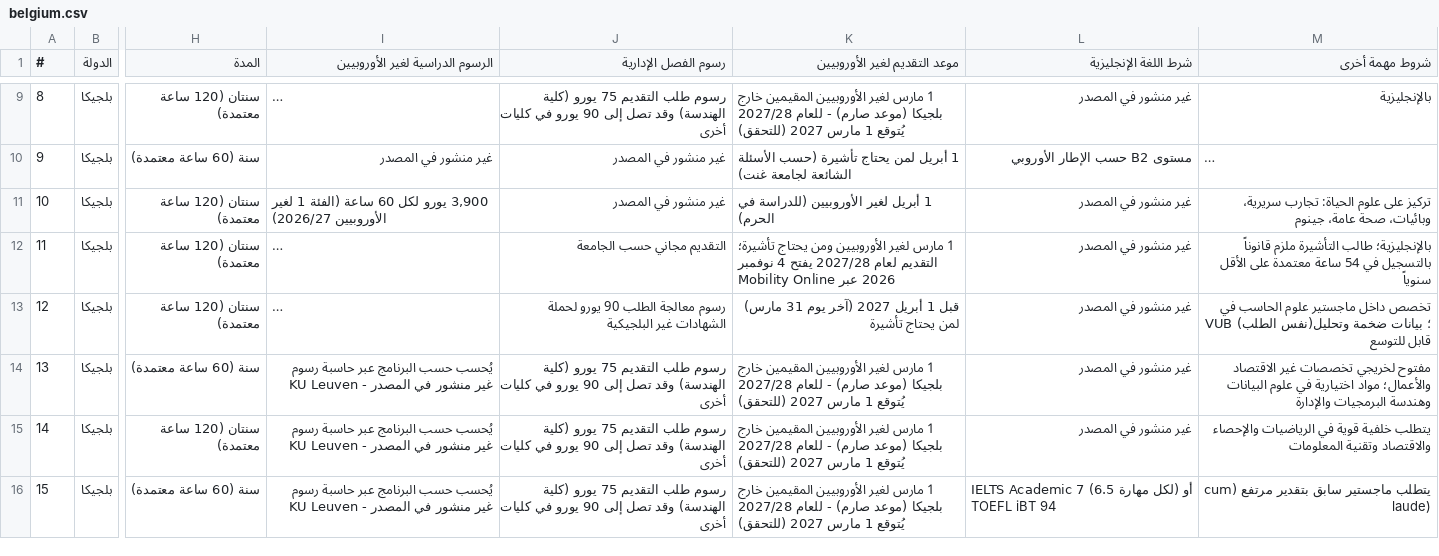
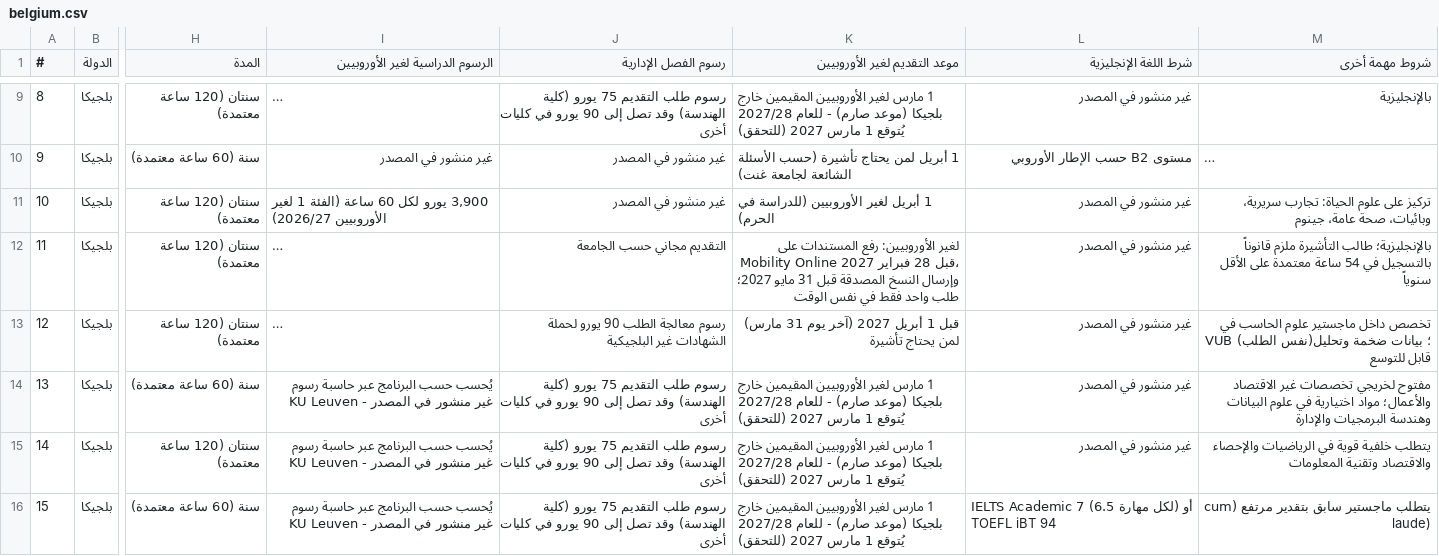
Before and after one commit to timelmallah-cpu/mynewgate, a CSV file: data/programmes/belgium.csv, drawn as a sheet; only a part is shown, gaps mark what is left out; long unchanged cells end in …; the diff covers the shown part only; the diff names each change by its address in the sheet, - before the commit and + after, or states it on an @@ line.

```diff
--- a/data/programmes/belgium.csv
+++ b/data/programmes/belgium.csv
-K12 (موعد التقديم لغير الأوروبيين): 1 مارس لغير الأوروبيين ومن يحتاج تأشيرة؛ التقديم لعام 2027/28 يفتح 4 نوفمبر 2026 عبر Mobility Online
+K12 (موعد التقديم لغير الأوروبيين): لغير الأوروبيين: رفع المستندات على Mobility Online قبل 28 فبراير 2027، وإرسال النسخ المصدقة قبل 31 مايو 2027؛ طلب واحد فقط في نفس الوقت
```
Also changed, not shown: 5 edited cells elsewhere in this file, data/programmes/all_programmes.csv, data/programmes/germany.csv, 3 other files.
